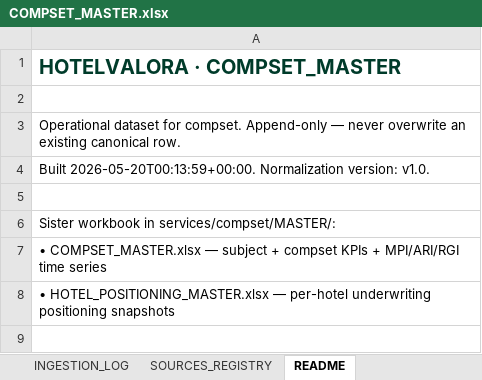
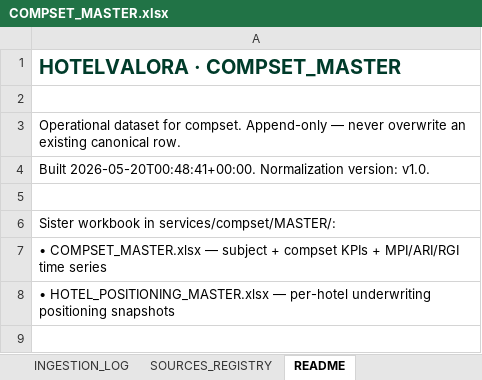
Before and after one commit to miguelsambricio-cyber/HotelVALORA, an Excel workbook: services/compset/MASTER/COMPSET_MASTER.xlsx, sheet README, drawn as a sheet; only a part is shown; values as stored, in another font and other column widths than the file's, no borders; the diff names each change by its address in the sheet, - before the commit and + after, or states it on an @@ line.

```diff
--- a/services/compset/MASTER/COMPSET_MASTER.xlsx (sheet README)
+++ b/services/compset/MASTER/COMPSET_MASTER.xlsx (sheet README)
-A4: Built 2026-05-20T00:13:59+00:00. Normalization version:…
+A4: Built 2026-05-20T00:48:41+00:00. Normalization version:…
```
Also changed, not shown: sheet COMPSET, services/compset/MASTER/HOTEL_POSITIONING_MASTER.xlsx, services/costar/MASTER/COSTAR_MASTER_CLASS.xlsx, 23 other files.
